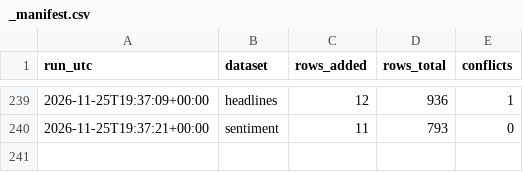
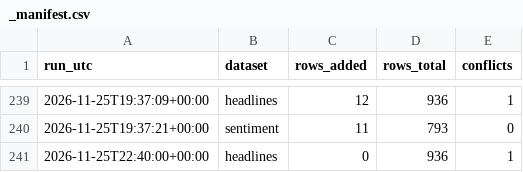
Before and after one commit to Aabaran7/nepse-forecast, a CSV file: data-mirror/news/_manifest.csv, drawn as a sheet; only a part is shown, gaps mark what is left out.

```diff
--- a/data-mirror/news/_manifest.csv
+++ b/data-mirror/news/_manifest.csv
@@ -240 +240,2 @@ run_utc,dataset,rows_added,rows_total,conflicts
 2026-11-25T19:37:21+00:00,sentiment,11,793,0
+2026-11-25T22:40:00+00:00,headlines,0,936,1
```
Also changed, not shown: data-mirror/archive/_manifest.csv, 2 other files.
